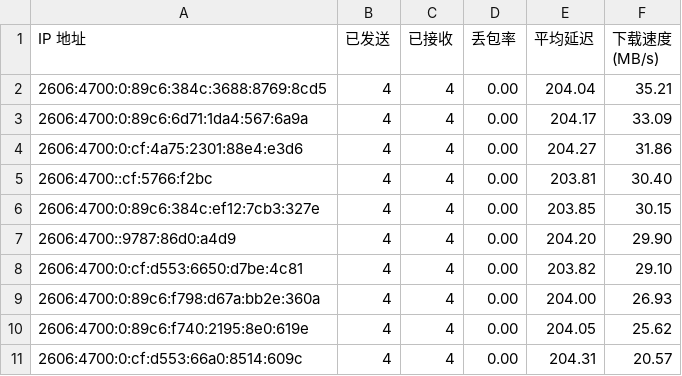
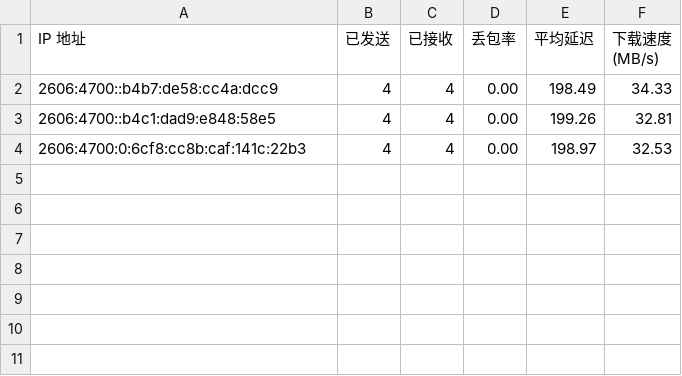
Before and after one commit to xiaowei0605/IPDB, a CSV file: BestCF/ipv6.csv, drawn as a sheet.

Commit message:
Update BestCF/ipv6.csv - 2026-09-07 03:12:35

```diff
--- a/BestCF/ipv6.csv
+++ b/BestCF/ipv6.csv
@@ -1,11 +1,4 @@
 IP 地址,已发送,已接收,丢包率,平均延迟,下载速度 (MB/s)
-2606:4700:0:89c6:384c:3688:8769:8cd5,4,4,0.00,204.04,35.21
-2606:4700:0:89c6:6d71:1da4:567:6a9a,4,4,0.00,204.17,33.09
-2606:4700:0:cf:4a75:2301:88e4:e3d6,4,4,0.00,204.27,31.86
-2606:4700::cf:5766:f2bc,4,4,0.00,203.81,30.40
-2606:4700:0:89c6:384c:ef12:7cb3:327e,4,4,0.00,203.85,30.15
-2606:4700::9787:86d0:a4d9,4,4,0.00,204.20,29.90
-2606:4700:0:cf:d553:6650:d7be:4c81,4,4,0.00,203.82,29.10
-2606:4700:0:89c6:f798:d67a:bb2e:360a,4,4,0.00,204.00,26.93
-2606:4700:0:89c6:f740:2195:8e0:619e,4,4,0.00,204.05,25.62
-2606:4700:0:cf:d553:66a0:8514:609c,4,4,0.00,204.31,20.57
+2606:4700::b4b7:de58:cc4a:dcc9,4,4,0.00,198.49,34.33
+2606:4700::b4c1:dad9:e848:58e5,4,4,0.00,199.26,32.81
+2606:4700:0:6cf8:cc8b:caf:141c:22b3,4,4,0.00,198.97,32.53
```
